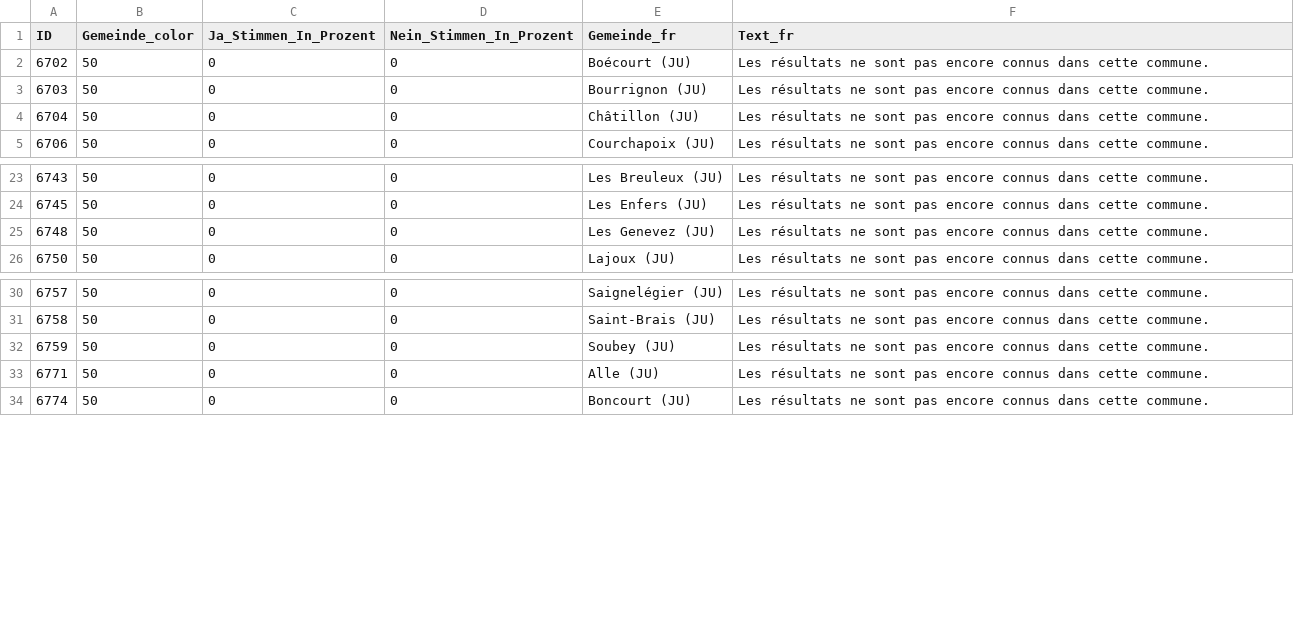
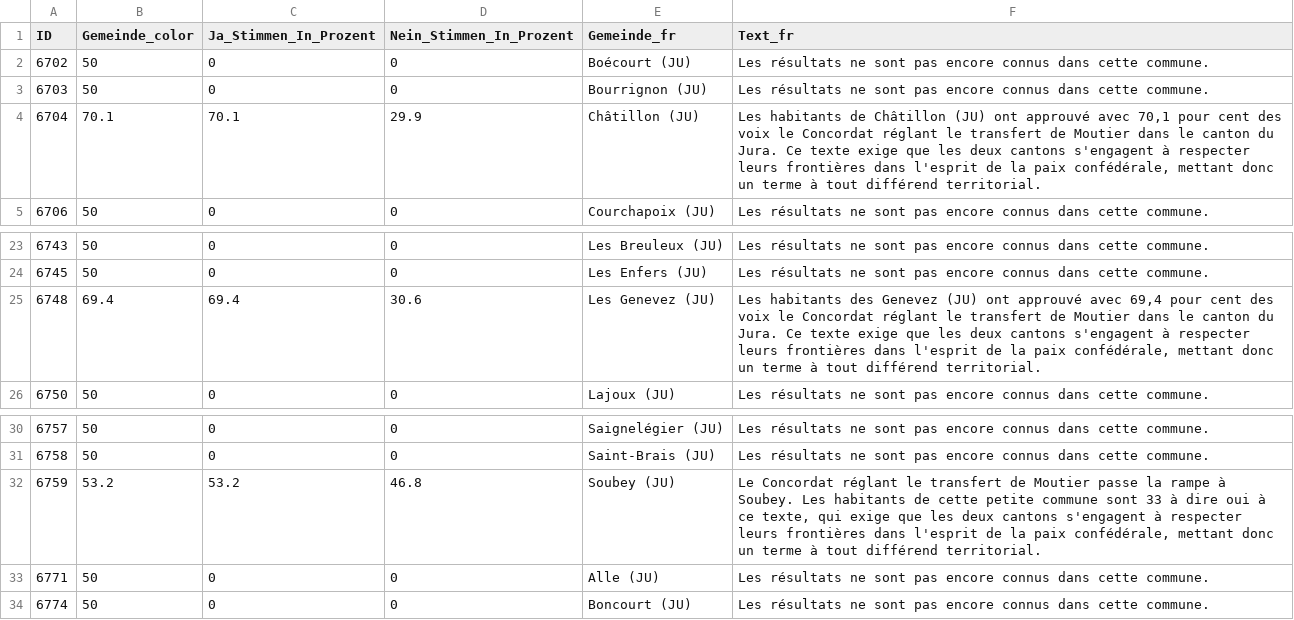
Before and after one commit to awp-finanznachrichten/lena_september2024, a CSV file: Output_Cantons/BE_JU_Concordat_dw_fr.csv, drawn as a sheet; only a part is shown, gaps mark what is left out.

```diff
--- a/Output_Cantons/BE_JU_Concordat_dw_fr.csv
+++ b/Output_Cantons/BE_JU_Concordat_dw_fr.csv
@@ -3,3 +3,3 @@
 6703,50,0,0,"Bourrignon (JU)","Les résultats ne sont pas encore connus dans cette commune."
-6704,50,0,0,"Châtillon (JU)","Les résultats ne sont pas encore connus dans cette commune."
+6704,70.1,70.1,29.9,"Châtillon (JU)","Les habitants de Châtillon (JU) ont approuvé avec 70,1 pour cent des voix le Concordat réglant le transfert de Moutier dans le canton du Jura. Ce texte exige que les deux cantons s'engagent à respecter leurs frontières dans l'esprit de la paix confédérale, mettant donc un terme à tout différend territorial."
 6706,50,0,0,"Courchapoix (JU)","Les résultats ne sont pas encore connus dans cette commune."
@@ -24,3 +24,3 @@
 6745,50,0,0,"Les Enfers (JU)","Les résultats ne sont pas encore connus dans cette commune."
-6748,50,0,0,"Les Genevez (JU)","Les résultats ne sont pas encore connus dans cette commune."
+6748,69.4,69.4,30.6,"Les Genevez (JU)","Les habitants des Genevez (JU) ont approuvé avec 69,4 pour cent des voix le Concordat réglant le transfert de Moutier dans le canton du Jura. Ce texte exige que les deux cantons s'engagent à respecter leurs frontières dans l'esprit de la paix confédérale, mettant donc un terme à tout différend territorial."
 6750,50,0,0,"Lajoux (JU)","Les résultats ne sont pas encore connus dans cette commune."
@@ -31,3 +31,3 @@
 6758,50,0,0,"Saint-Brais (JU)","Les résultats ne sont pas encore connus dans cette commune."
-6759,50,0,0,"Soubey (JU)","Les résultats ne sont pas encore connus dans cette commune."
+6759,53.2,53.2,46.8,"Soubey (JU)","Le Concordat réglant le transfert de Moutier passe la rampe à Soubey. Les habitants de cette petite commune sont 33 à dire oui à ce texte, qui exige que les deux cantons s'engagent à respecter leurs frontières dans l'esprit de la paix confédérale, mettant donc un terme à tout différend territorial."
 6771,50,0,0,"Alle (JU)","Les résultats ne sont pas encore connus dans cette commune."
```
Also changed, not shown: Output_Cantons/BE_JU_Concordat_dw_de.csv, Output_Cantons/FR_prestations_complementaires_dw_de.csv, 13 other files.
